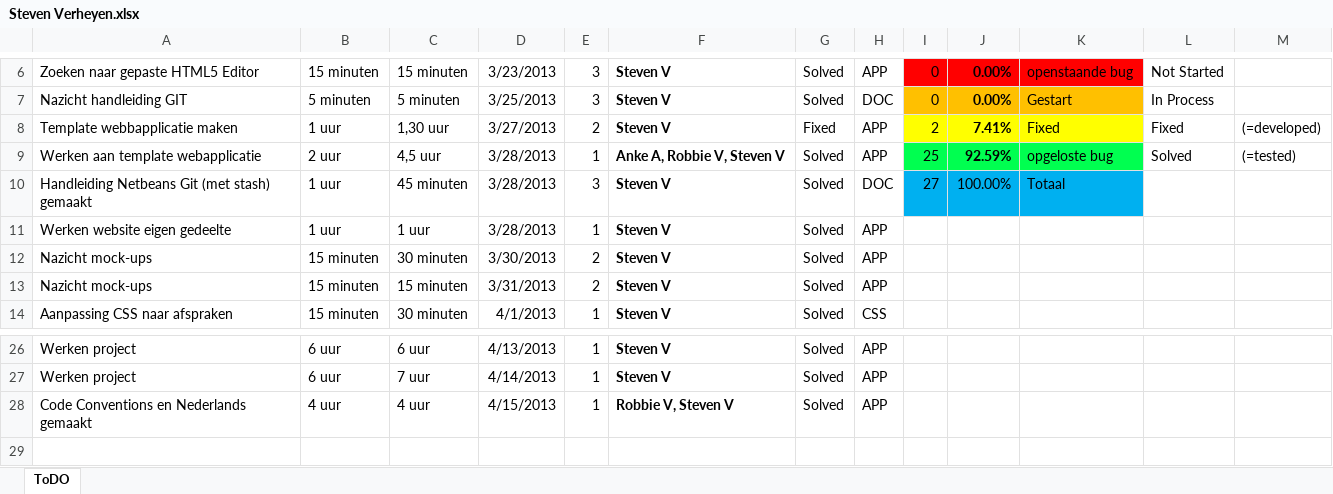
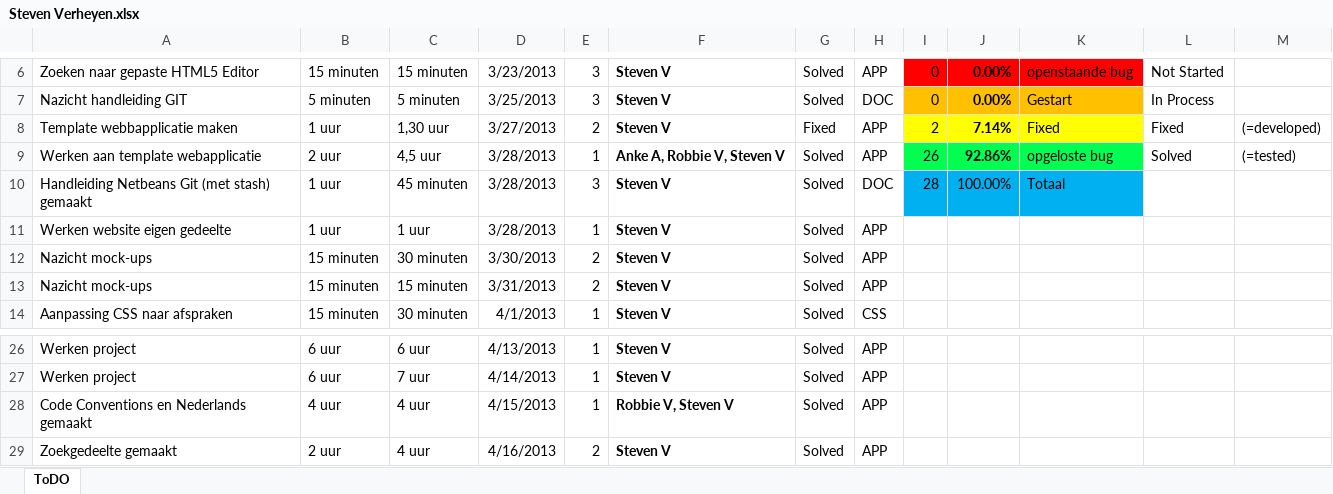
Before and after one commit to jeroenv2/Project_Groep2, an Excel workbook: To Do/Steven Verheyen.xlsx, sheet ToDO, drawn as a sheet; only a part is shown, gaps mark what is left out; values as stored, in another font and other column widths than the file's, no borders; charts and pictures and conditional formats and table styles not drawn; the diff names each change by its address in the sheet, - before the commit and + after, or states it on an @@ line.

Commit message:
Aanvulling To Do

```diff
--- a/To Do/Steven Verheyen.xlsx (sheet ToDO)
+++ b/To Do/Steven Verheyen.xlsx (sheet ToDO)
-J8: 7.41%
+J8: 7.14%
-I9: 25
+I9: 26
-J9: 92.59%
+J9: 92.86%
-I10: 27
+I10: 28
+row 29: Zoekgedeelte gemaakt | 2 uur | 4 uur | 4/16/2013 | 2 | Steven V | Solved | APP
```
Also changed, not shown: charts or pictures.
